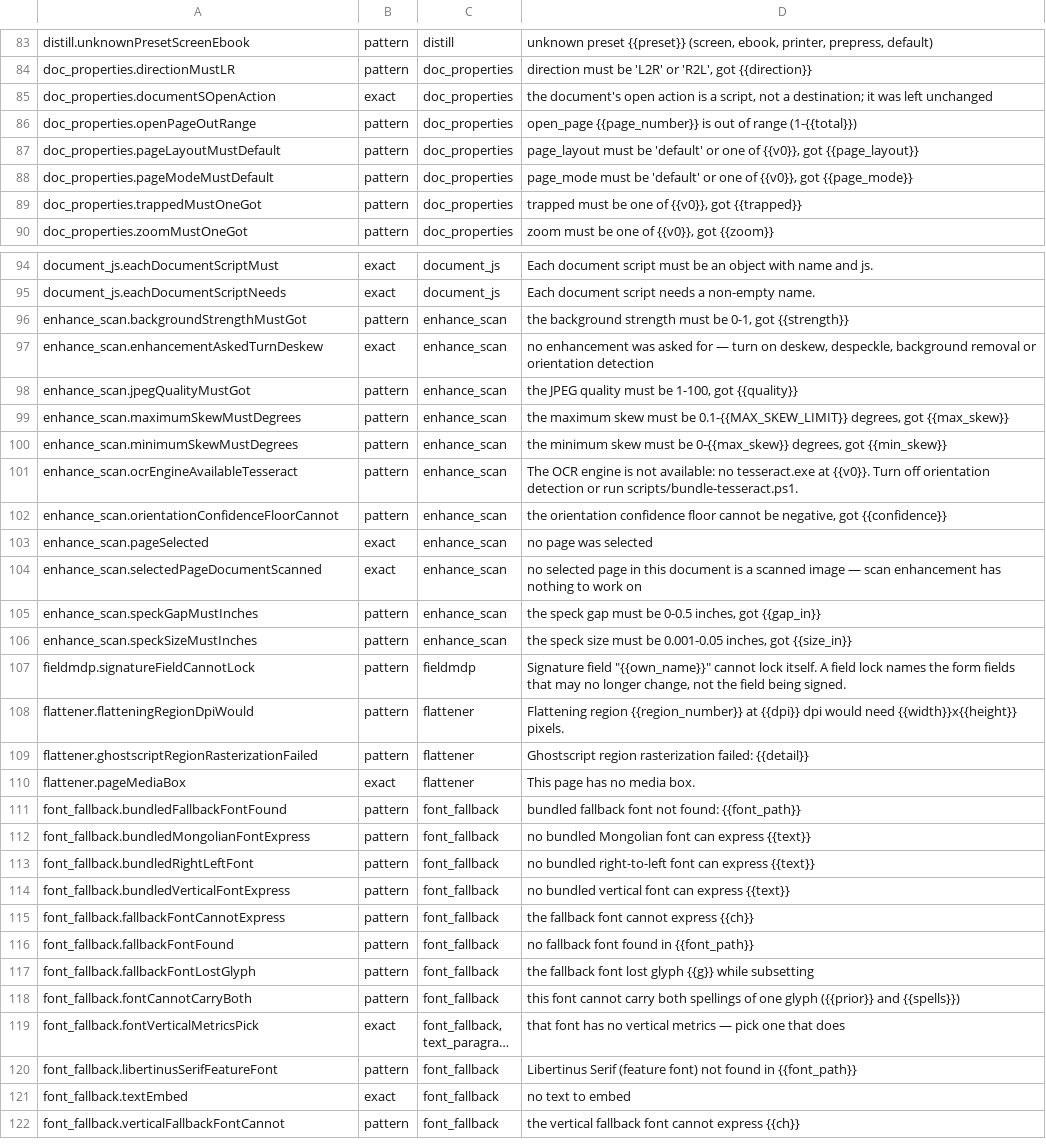
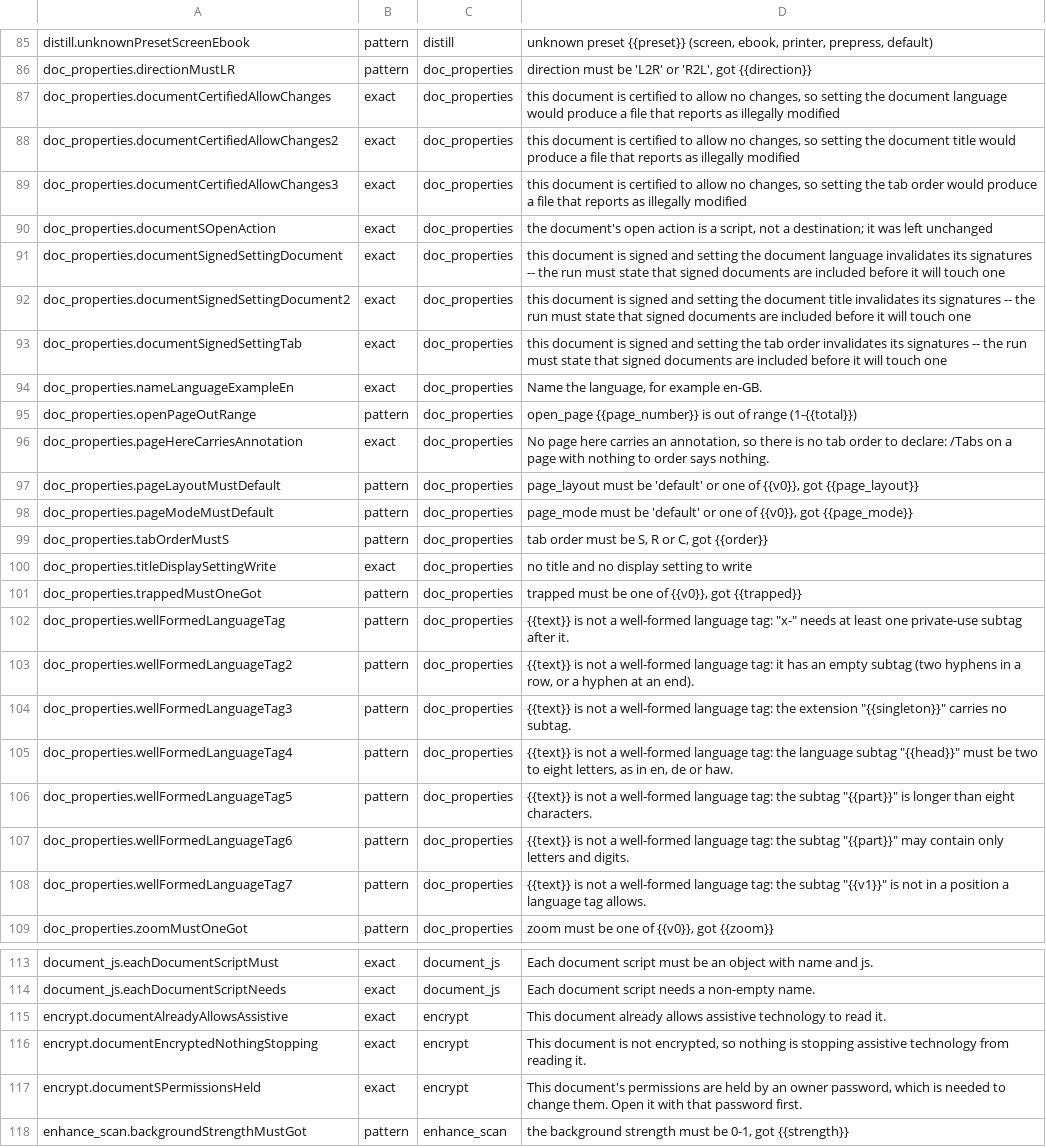
Before and after one commit to jasonulbright/Spectra-PDF, a TSV file: src/renderer/locales/engine-messages.tsv, drawn as a sheet; only a part is shown, gaps mark what is left out; the shorter side is filled out with more unchanged rows; long unchanged cells end in …; the diff covers the shown part only; the diff names each change by its address in the sheet, - before the commit and + after, or states it on an @@ line.

```diff
--- a/src/renderer/locales/engine-messages.tsv
+++ b/src/renderer/locales/engine-messages.tsv
+row 87: doc_properties.documentCertifiedAllowChanges | exact | doc_properties | this document is certified to allow no changes, so setting the document language would produce a file that reports as illegally modified
+row 88: doc_properties.documentCertifiedAllowChanges2 | exact | doc_properties | this document is certified to allow no changes, so setting the document title would produce a file that reports as illegally modified
+row 89: doc_properties.documentCertifiedAllowChanges3 | exact | doc_properties | this document is certified to allow no changes, so setting the tab order would produce a file that reports as illegally modified
+row 91: doc_properties.documentSignedSettingDocument | exact | doc_properties | this document is signed and setting the document language invalidates its signatures -- the run must state that signed documents are included before it will touch one
+row 92: doc_properties.documentSignedSettingDocument2 | exact | doc_properties | this document is signed and setting the document title invalidates its signatures -- the run must state that signed documents are included before it will touch one
+row 93: doc_properties.documentSignedSettingTab | exact | doc_properties | this document is signed and setting the tab order invalidates its signatures -- the run must state that signed documents are included before it will touch one
+row 94: doc_properties.nameLanguageExampleEn | exact | doc_properties | Name the language, for example en-GB.
+row 96: doc_properties.pageHereCarriesAnnotation | exact | doc_properties | No page here carries an annotation, so there is no tab order to declare: /Tabs on a page with nothing to order says nothing.
+row 99: doc_properties.tabOrderMustS | pattern | doc_properties | tab order must be S, R or C, got {{order}}
+row 100: doc_properties.titleDisplaySettingWrite | exact | doc_properties | no title and no display setting to write
+row 102: doc_properties.wellFormedLanguageTag | pattern | doc_properties | {{text}} is not a well-formed language tag: "x-" needs at least one private-use subtag after it.
+row 103: doc_properties.wellFormedLanguageTag2 | pattern | doc_properties | {{text}} is not a well-formed language tag: it has an empty subtag (two hyphens in a row, or a hyphen at an end).
+row 104: doc_properties.wellFormedLanguageTag3 | pattern | doc_properties | {{text}} is not a well-formed language tag: the extension "{{singleton}}" carries no subtag.
+row 105: doc_properties.wellFormedLanguageTag4 | pattern | doc_properties | {{text}} is not a well-formed language tag: the language subtag "{{head}}" must be two to eight letters, as in en, de or haw.
+row 106: doc_properties.wellFormedLanguageTag5 | pattern | doc_properties | {{text}} is not a well-formed language tag: the subtag "{{part}}" is longer than eight characters.
+row 107: doc_properties.wellFormedLanguageTag6 | pattern | doc_properties | {{text}} is not a well-formed language tag: the subtag "{{part}}" may contain only letters and digits.
+row 108: doc_properties.wellFormedLanguageTag7 | pattern | doc_properties | {{text}} is not a well-formed language tag: the subtag "{{v1}}" is not in a position a language tag allows.
+row 115: encrypt.documentAlreadyAllowsAssistive | exact | encrypt | This document already allows assistive technology to read it.
+row 116: encrypt.documentEncryptedNothingStopping | exact | encrypt | This document is not encrypted, so nothing is stopping assistive technology from reading it.
+row 117: encrypt.documentSPermissionsHeld | exact | encrypt | This document's permissions are held by an owner password, which is needed to change them. Open it with that password first.
```
Also changed, not shown: 13 added rows and 2 edited cells elsewhere in this file, 46 other files.
